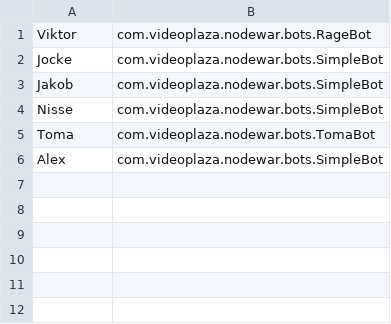
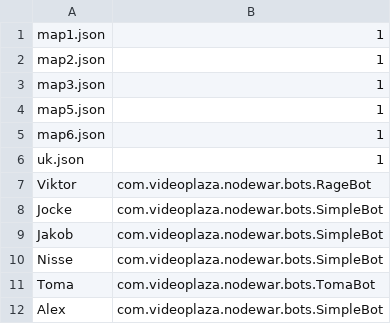
Before and after one commit to jhedenius/nodewar, a CSV file: game_config.csv, drawn as a sheet; the diff names each change by its address in the sheet, - before the commit and + after, or states it on an @@ line.

Commit message:
Better game setup, mute function, scoring, bug fixes.

```diff
--- a/game_config.csv
+++ b/game_config.csv
+row 1: map1.json | 1
+row 2: map2.json | 1
+row 3: map3.json | 1
+row 4: map5.json | 1
+row 5: map6.json | 1
+row 6: uk.json | 1
```
Also changed, not shown: 15 other files.
